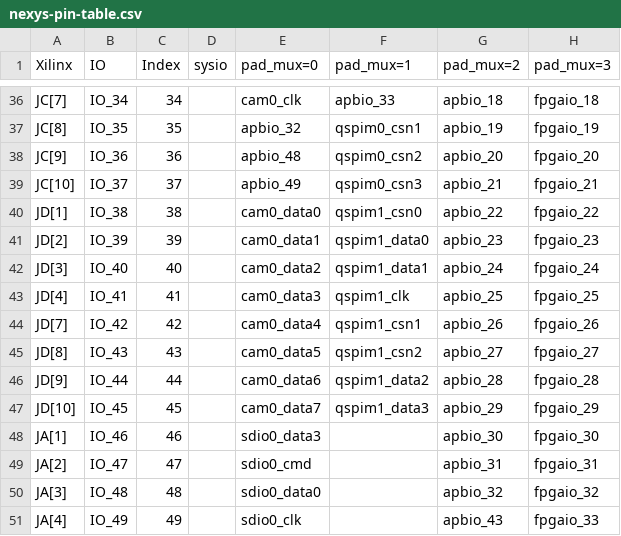
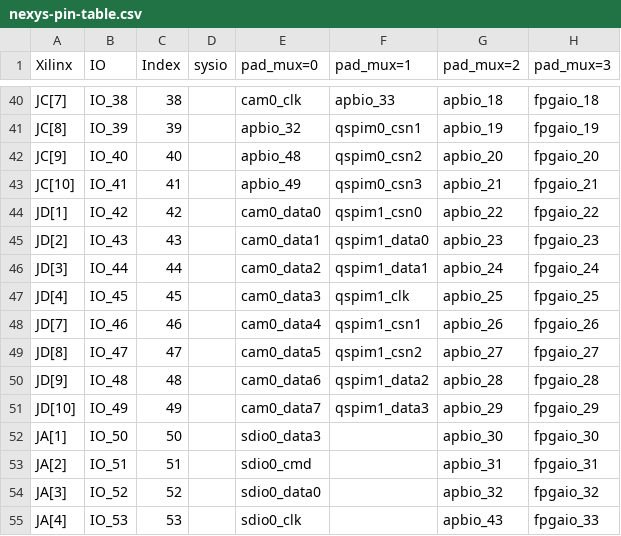
Before and after one commit to planvtech/core-v-mcu, a CSV file: nexys-pin-table.csv, drawn as a sheet; only a part is shown, gaps mark what is left out; addresses are those after the commit; the diff covers the shown part only; the diff names each change by its address in the sheet, - before the commit and + after, or states it on an @@ line.

```diff
--- a/nexys-pin-table.csv
+++ b/nexys-pin-table.csv
-B40 (IO): IO_34
+B40 (IO): IO_38
-C40 (Index): 34
+C40 (Index): 38
-B41 (IO): IO_35
+B41 (IO): IO_39
-C41 (Index): 35
+C41 (Index): 39
-B42 (IO): IO_36
+B42 (IO): IO_40
-C42 (Index): 36
+C42 (Index): 40
-B43 (IO): IO_37
+B43 (IO): IO_41
-C43 (Index): 37
+C43 (Index): 41
-B44 (IO): IO_38
+B44 (IO): IO_42
-C44 (Index): 38
+C44 (Index): 42
-B45 (IO): IO_39
+B45 (IO): IO_43
-C45 (Index): 39
+C45 (Index): 43
-B46 (IO): IO_40
+B46 (IO): IO_44
-C46 (Index): 40
+C46 (Index): 44
-B47 (IO): IO_41
+B47 (IO): IO_45
-C47 (Index): 41
+C47 (Index): 45
-B48 (IO): IO_42
+B48 (IO): IO_46
-C48 (Index): 42
+C48 (Index): 46
-B49 (IO): IO_43
+B49 (IO): IO_47
-C49 (Index): 43
+C49 (Index): 47
-B50 (IO): IO_44
+B50 (IO): IO_48
-C50 (Index): 44
+C50 (Index): 48
-B51 (IO): IO_45
+B51 (IO): IO_49
-C51 (Index): 45
+C51 (Index): 49
-B52 (IO): IO_46
+B52 (IO): IO_50
-C52 (Index): 46
+C52 (Index): 50
-B53 (IO): IO_47
+B53 (IO): IO_51
-C53 (Index): 47
+C53 (Index): 51
-B54 (IO): IO_48
+B54 (IO): IO_52
-C54 (Index): 48
+C54 (Index): 52
-B55 (IO): IO_49
+B55 (IO): IO_53
-C55 (Index): 49
+C55 (Index): 53
```
Also changed, not shown: 4 added rows and 42 edited cells elsewhere in this file, rtl/udma/udma_ethernet/data/udma_ethernet_reg_defs.csv, 31 other files.
